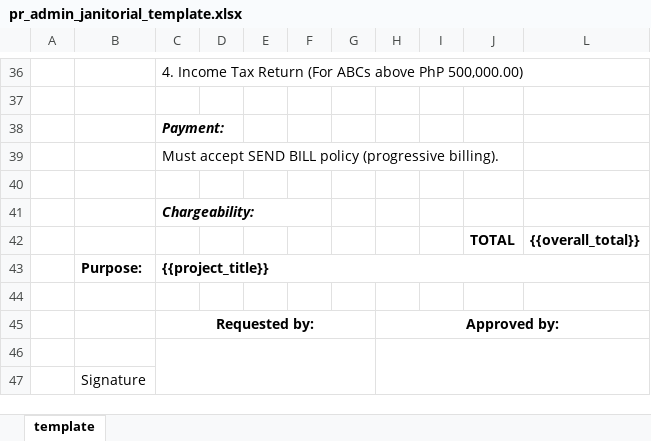
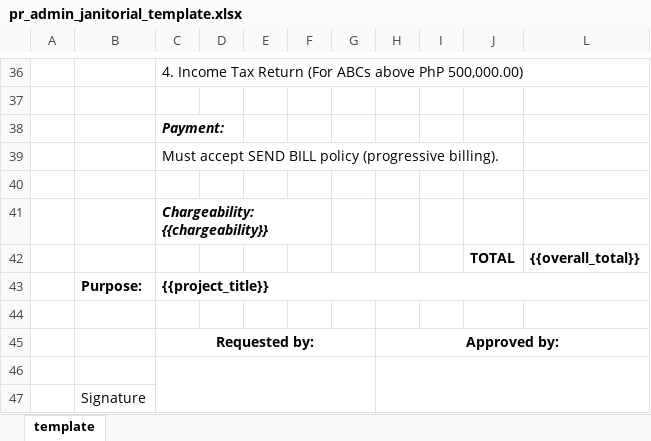
Before and after one commit to Jhonieeeel/caraga-supply, an Excel workbook: public/templates/pr_admin_janitorial_template.xlsx, sheet template, drawn as a sheet; only a part is shown, gaps mark what is left out; values as stored, in another font and other column widths than the file's, no borders; the diff names each change by its address in the sheet, - before the commit and + after, or states it on an @@ line.

```diff
--- a/public/templates/pr_admin_janitorial_template.xlsx (sheet template)
+++ b/public/templates/pr_admin_janitorial_template.xlsx (sheet template)
-C41: Chargeability:
+C41: Chargeability: {{chargeability}}
```
Also changed, not shown: public/templates/pr_meal_template.xlsx, public/templates/pr_service_template.xlsx, 23 other files.
